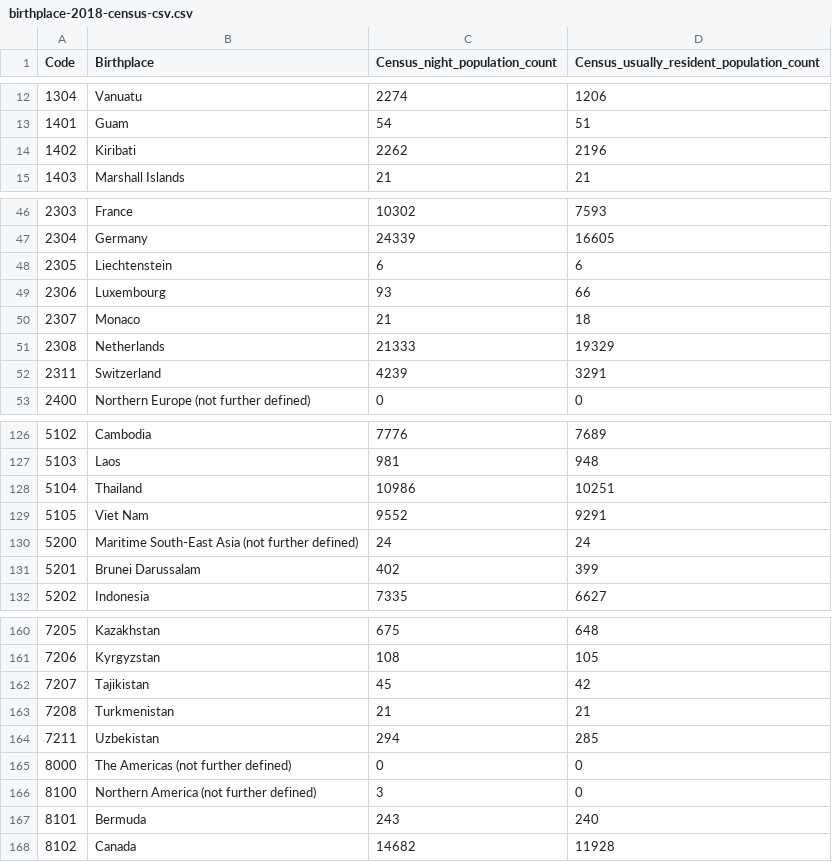
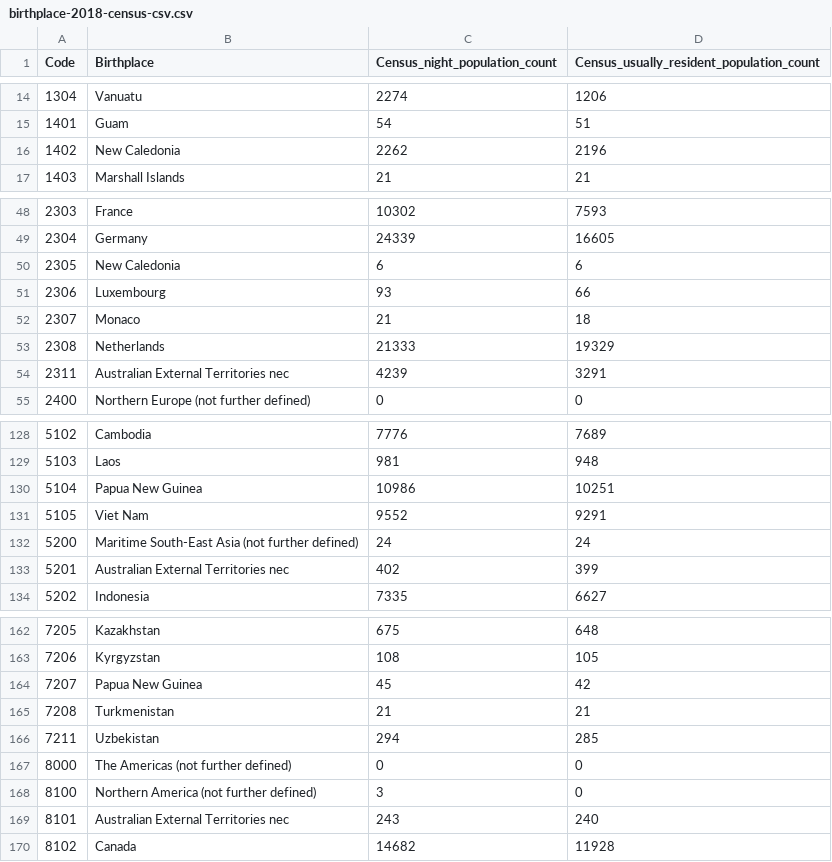
Before and after one commit to riyashalya310/pipeline-project-database, a CSV file: sample_databases/birthplace-2018-census-csv.csv, drawn as a sheet; only a part is shown, gaps mark what is left out; the diff covers the shown part only.

```diff
--- a/sample_databases/birthplace-2018-census-csv.csv
+++ b/sample_databases/birthplace-2018-census-csv.csv
@@ -14 +16 @@
-"1402","Kiribati",2262,2196
+1402,New Caledonia,2262,2196
@@ -48 +50 @@
-"2305","Liechtenstein",6,6
+2305,New Caledonia,6,6
@@ -52 +54 @@
-"2311","Switzerland",4239,3291
+2311,Australian External Territories nec,4239,3291
@@ -128 +130 @@
-"5104","Thailand",10986,10251
+5104,Papua New Guinea,10986,10251
@@ -131 +133 @@
-"5201","Brunei Darussalam",402,399
+5201,Australian External Territories nec,402,399
@@ -162 +164 @@
-"7207","Tajikistan",45,42
+7207,Papua New Guinea,45,42
@@ -167 +169 @@
-"8101","Bermuda",243,240
+8101,Australian External Territories nec,243,240
```
Also changed, not shown: 2 added rows, 2 removed rows and 19 edited cells elsewhere in this file, 1 other file.
